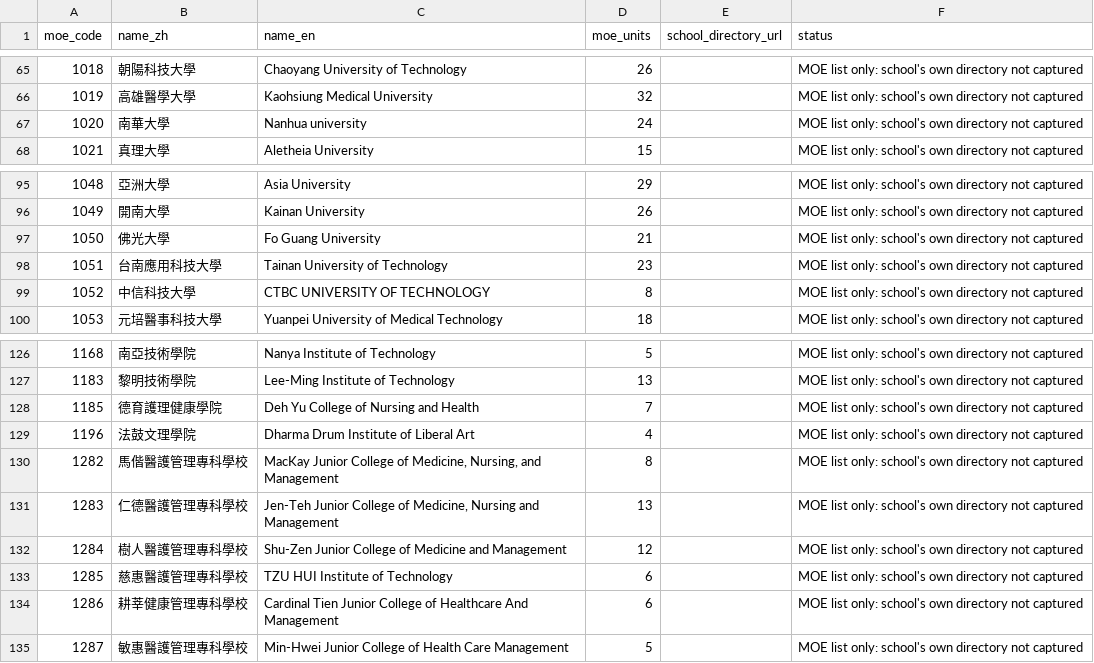
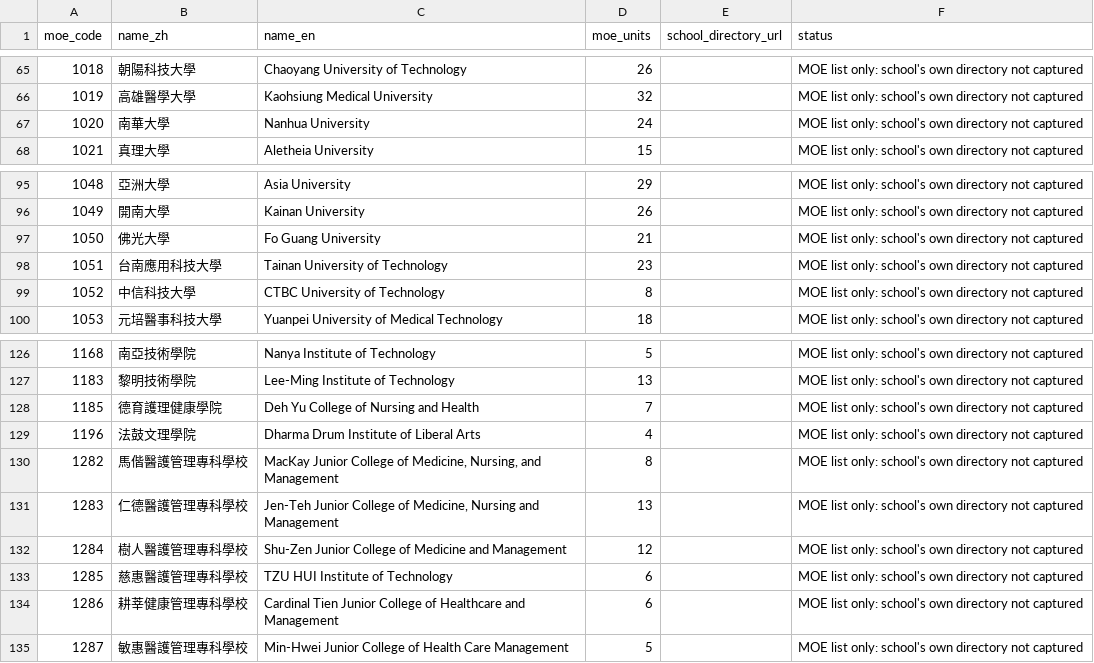
Before and after one commit to pilipehrtmo/Crossroads, a CSV file: data/research/academic_directories.csv, drawn as a sheet; only a part is shown, gaps mark what is left out.

```diff
--- a/data/research/academic_directories.csv
+++ b/data/research/academic_directories.csv
@@ -66,3 +66,3 @@ moe_code|name_zh|name_en|moe_units|school_directory_url|status
 1019|高雄醫學大學|Kaohsiung Medical University|32||MOE list only: school's own directory not captured
-1020|南華大學|Nanhua university|24||MOE list only: school's own directory not captured
+1020|南華大學|Nanhua University|24||MOE list only: school's own directory not captured
 1021|真理大學|Aletheia University|15||MOE list only: school's own directory not captured
@@ -98,3 +98,3 @@ moe_code|name_zh|name_en|moe_units|school_directory_url|status
 1051|台南應用科技大學|Tainan University of Technology|23||MOE list only: school's own directory not captured
-1052|中信科技大學|CTBC UNIVERSITY OF TECHNOLOGY|8||MOE list only: school's own directory not captured
+1052|中信科技大學|CTBC University of Technology|8||MOE list only: school's own directory not captured
 1053|元培醫事科技大學|Yuanpei University of Medical Technology|18||MOE list only: school's own directory not captured
@@ -128,3 +128,3 @@ moe_code|name_zh|name_en|moe_units|school_directory_url|status
 1185|德育護理健康學院|Deh Yu College of Nursing and Health|7||MOE list only: school's own directory not captured
-1196|法鼓文理學院|Dharma Drum Institute of Liberal Art|4||MOE list only: school's own directory not captured
+1196|法鼓文理學院|Dharma Drum Institute of Liberal Arts|4||MOE list only: school's own directory not captured
 1282|馬偕醫護管理專科學校|MacKay Junior College of Medicine, Nursing, and Management|8||MOE list only: school's own directory not captured
@@ -133,3 +133,3 @@ moe_code|name_zh|name_en|moe_units|school_directory_url|status
 1285|慈惠醫護管理專科學校|TZU HUI Institute of Technology|6||MOE list only: school's own directory not captured
-1286|耕莘健康管理專科學校|Cardinal Tien Junior College of Healthcare And Management|6||MOE list only: school's own directory not captured
+1286|耕莘健康管理專科學校|Cardinal Tien Junior College of Healthcare and Management|6||MOE list only: school's own directory not captured
 1287|敏惠醫護管理專科學校|Min-Hwei Junior College of Health Care Management|5||MOE list only: school's own directory not captured
```
Also changed, not shown: data/institutions_directory.csv, data/research/unverified_english_names.csv, 4 other files.
